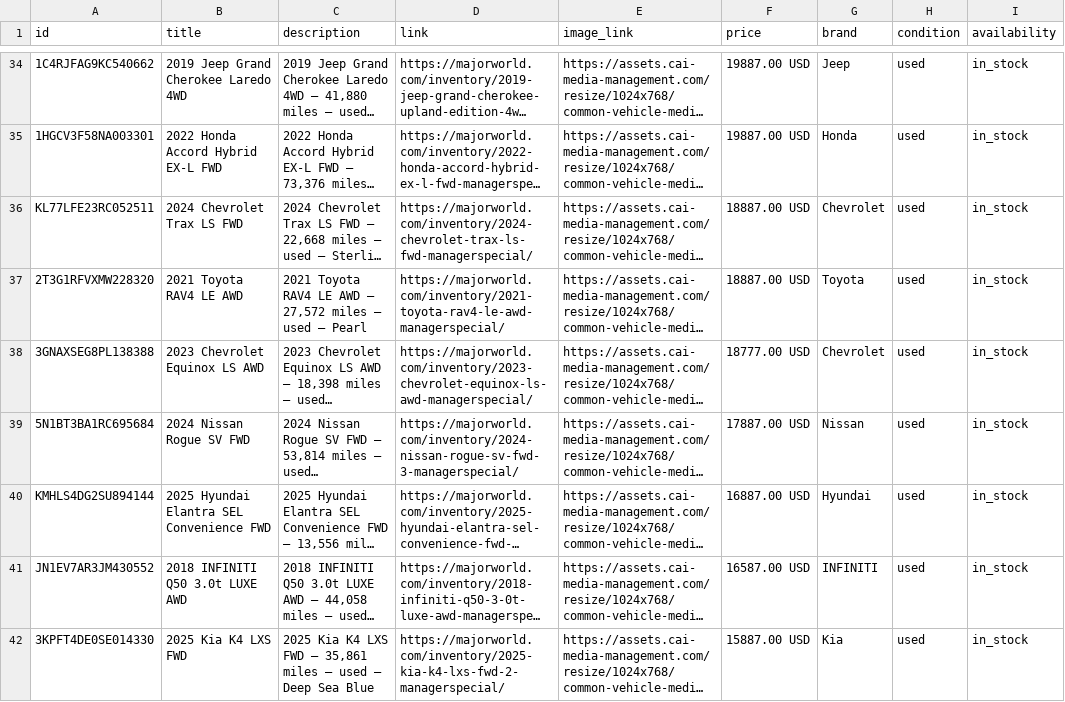
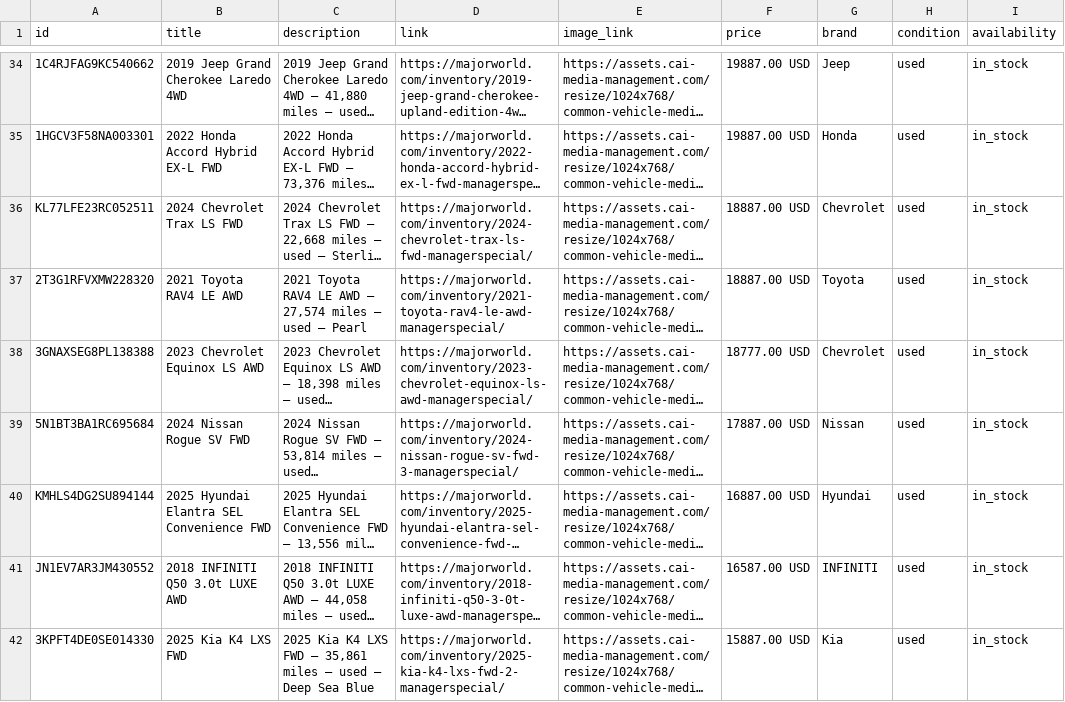
Before and after one commit to orenagassy/MW_feed, a CSV file: reddit_feed.csv, drawn as a sheet; only a part is shown, gaps mark what is left out; long unchanged cells end in …; the diff names each change by its address in the sheet, - before the commit and + after, or states it on an @@ line.

Commit message:
Feed update 2026-09-05 20:06 UTC

```diff
--- a/reddit_feed.csv
+++ b/reddit_feed.csv
-C37 (description): …AWD — 27,572 miles —…
+C37 (description): …AWD — 27,574 miles —…
```
